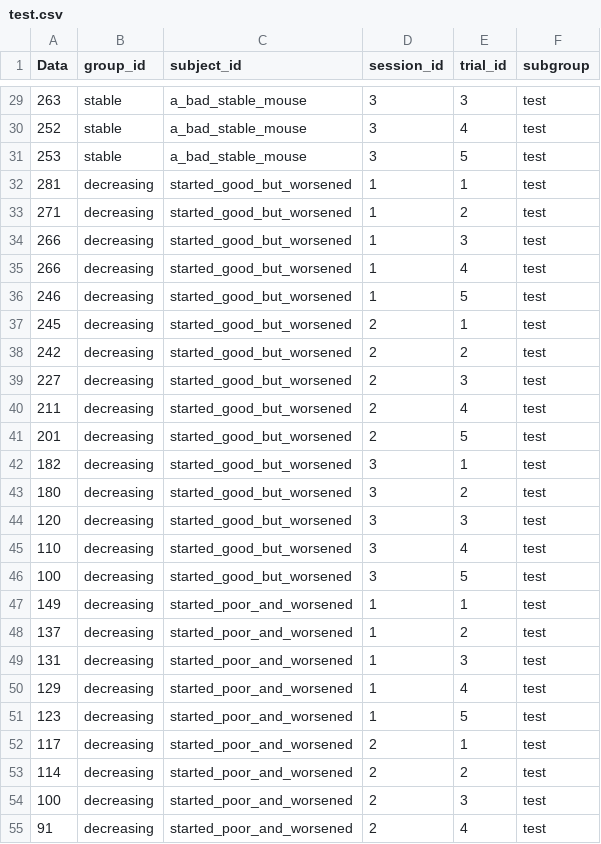
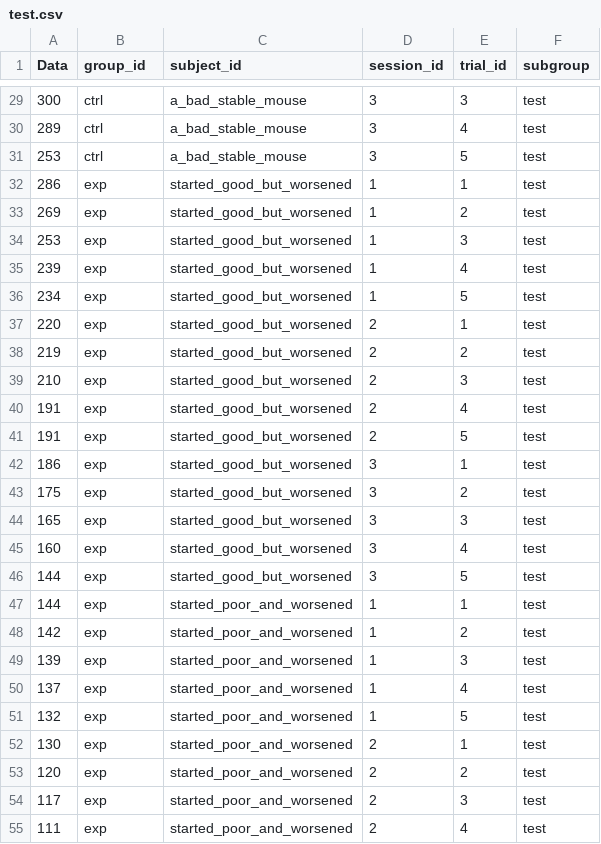
Before and after one commit to Defense-Circuits-Lab/Rotarod_Analysis, a CSV file: test.csv, drawn as a sheet; only a part is shown, gaps mark what is left out; the diff covers the shown part only.

```diff
--- a/test.csv
+++ b/test.csv
@@ -29,27 +29,27 @@ Data,group_id,subject_id,session_id,trial_id,subgroup
-263,stable,a_bad_stable_mouse,3,3,test
-252,stable,a_bad_stable_mouse,3,4,test
-253,stable,a_bad_stable_mouse,3,5,test
-281,decreasing,started_good_but_worsened,1,1,test
-271,decreasing,started_good_but_worsened,1,2,test
-266,decreasing,started_good_but_worsened,1,3,test
-266,decreasing,started_good_but_worsened,1,4,test
-246,decreasing,started_good_but_worsened,1,5,test
-245,decreasing,started_good_but_worsened,2,1,test
-242,decreasing,started_good_but_worsened,2,2,test
-227,decreasing,started_good_but_worsened,2,3,test
-211,decreasing,started_good_but_worsened,2,4,test
-201,decreasing,started_good_but_worsened,2,5,test
-182,decreasing,started_good_but_worsened,3,1,test
-180,decreasing,started_good_but_worsened,3,2,test
-120,decreasing,started_good_but_worsened,3,3,test
-110,decreasing,started_good_but_worsened,3,4,test
-100,decreasing,started_good_but_worsened,3,5,test
-149,decreasing,started_poor_and_worsened,1,1,test
-137,decreasing,started_poor_and_worsened,1,2,test
-131,decreasing,started_poor_and_worsened,1,3,test
-129,decreasing,started_poor_and_worsened,1,4,test
-123,decreasing,started_poor_and_worsened,1,5,test
-117,decreasing,started_poor_and_worsened,2,1,test
-114,decreasing,started_poor_and_worsened,2,2,test
-100,decreasing,started_poor_and_worsened,2,3,test
-91,decreasing,started_poor_and_worsened,2,4,test
+300,ctrl,a_bad_stable_mouse,3,3,test
+289,ctrl,a_bad_stable_mouse,3,4,test
+253,ctrl,a_bad_stable_mouse,3,5,test
+286,exp,started_good_but_worsened,1,1,test
+269,exp,started_good_but_worsened,1,2,test
+253,exp,started_good_but_worsened,1,3,test
+239,exp,started_good_but_worsened,1,4,test
+234,exp,started_good_but_worsened,1,5,test
+220,exp,started_good_but_worsened,2,1,test
+219,exp,started_good_but_worsened,2,2,test
+210,exp,started_good_but_worsened,2,3,test
+191,exp,started_good_but_worsened,2,4,test
+191,exp,started_good_but_worsened,2,5,test
+186,exp,started_good_but_worsened,3,1,test
+175,exp,started_good_but_worsened,3,2,test
+165,exp,started_good_but_worsened,3,3,test
+160,exp,started_good_but_worsened,3,4,test
+144,exp,started_good_but_worsened,3,5,test
+144,exp,started_poor_and_worsened,1,1,test
+142,exp,started_poor_and_worsened,1,2,test
+139,exp,started_poor_and_worsened,1,3,test
+137,exp,started_poor_and_worsened,1,4,test
+132,exp,started_poor_and_worsened,1,5,test
+130,exp,started_poor_and_worsened,2,1,test
+120,exp,started_poor_and_worsened,2,2,test
+117,exp,started_poor_and_worsened,2,3,test
+111,exp,started_poor_and_worsened,2,4,test
```
Also changed, not shown: 126 edited cells elsewhere in this file, out.csv, 1 other file.
